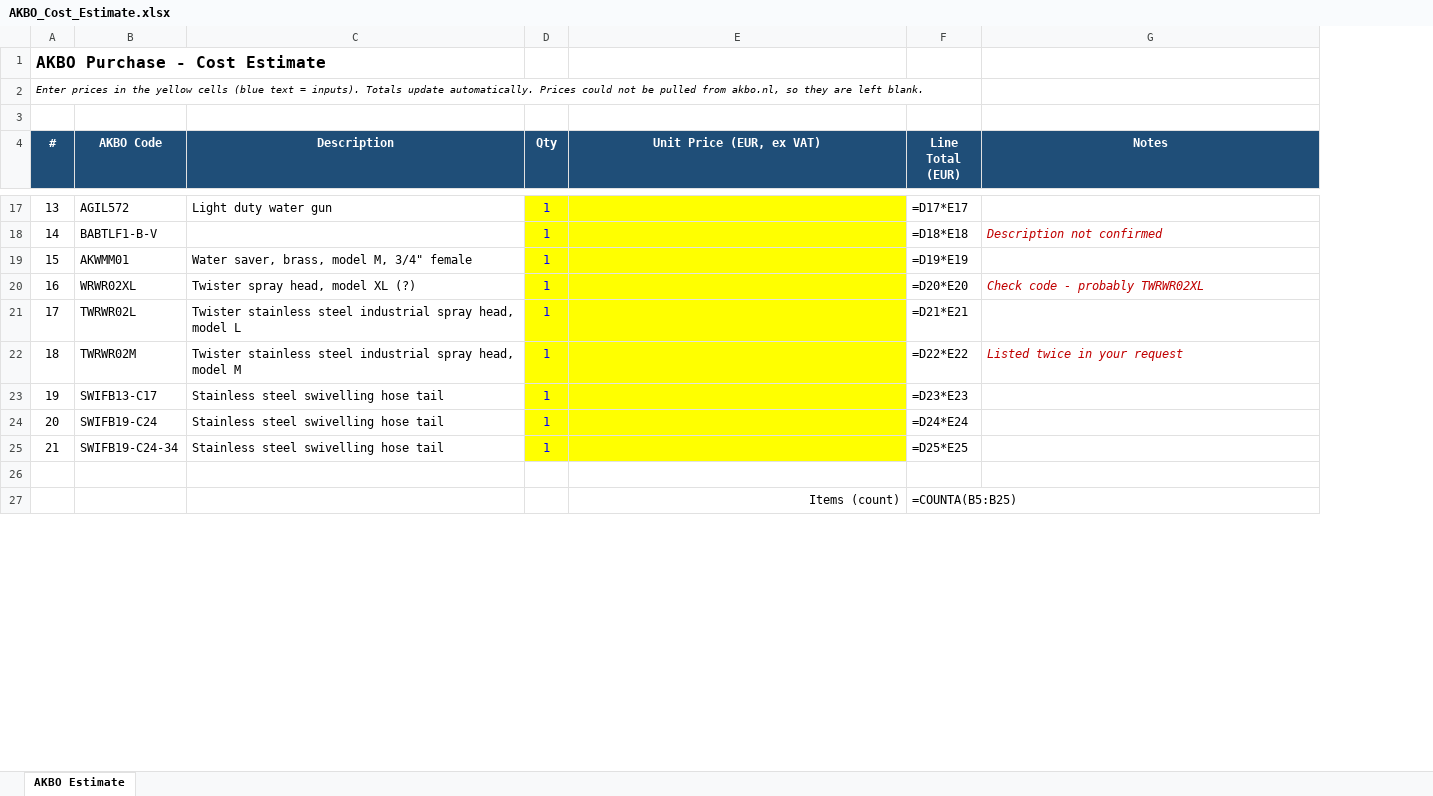
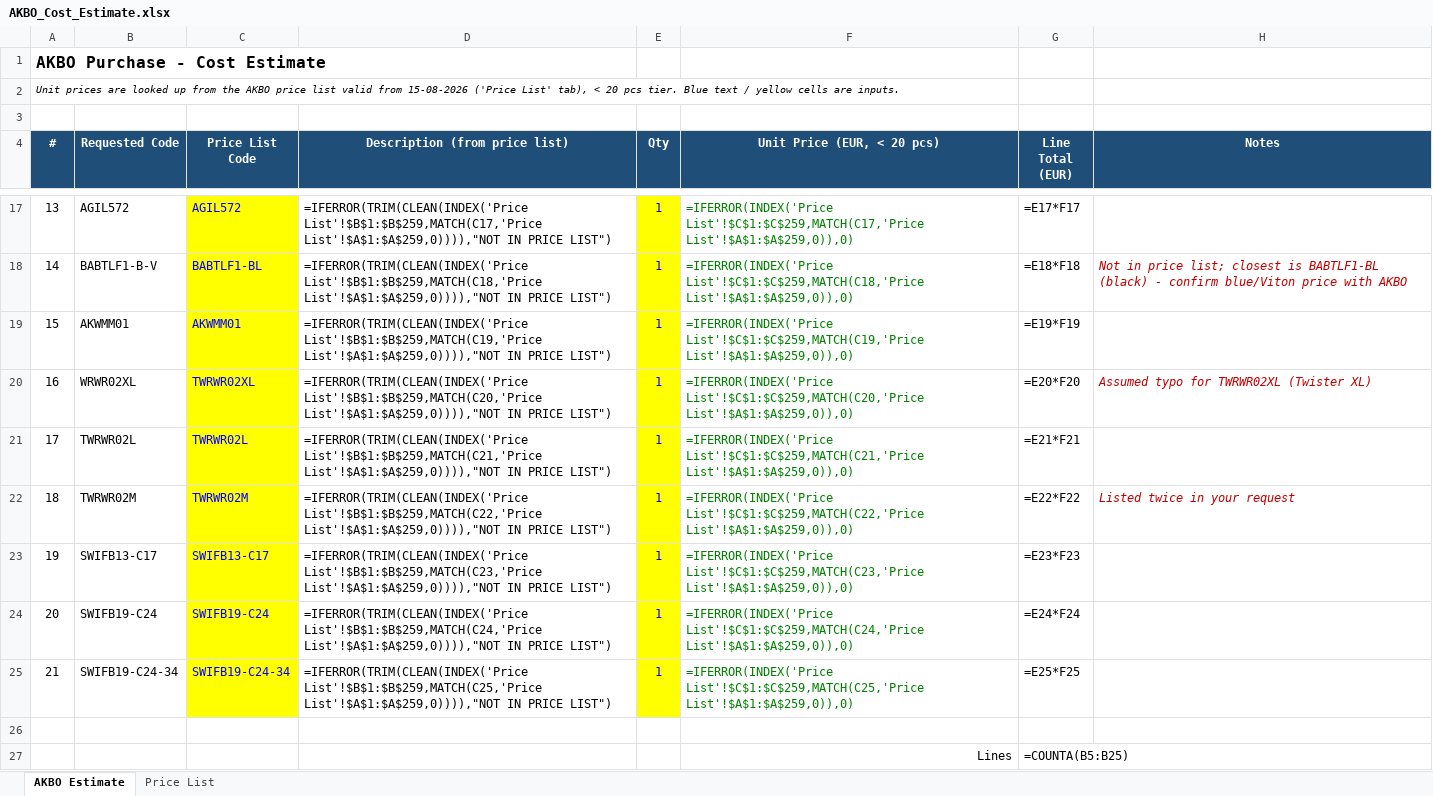
Before and after one commit to Nozzleworks/Work-in-progress, an Excel workbook: akbo-cost-estimate/AKBO_Cost_Estimate.xlsx, sheet AKBO Estimate, drawn as a sheet; only a part is shown, gaps mark what is left out; values as stored, in another font and other column widths than the file's, no borders; formulas without a stored value are shown as written; removed rows and columns are numbered as before the commit, all else as after; the diff covers the shown part only; the diff names each change by its address in the sheet, - before the commit and + after, or states it on an @@ line.

```diff
--- a/akbo-cost-estimate/AKBO_Cost_Estimate.xlsx (sheet AKBO Estimate)
+++ b/akbo-cost-estimate/AKBO_Cost_Estimate.xlsx (sheet AKBO Estimate)
+sheet tab: Price List
-column C (Description), rows 17-25: Light duty water gun |  | Water saver, brass, model M, 3/4" female | Twister spray head, model XL (?) | Twister stainless steel industrial spray head, model L | Twister stainless steel industrial spray head, model M | Stainless steel swivelling hose tail | Stainless steel swivelling hose tail | Stainless steel swivelling hose tail
+column C (Price List Code), rows 17-25: AGIL572 | BABTLF1-BL | AKWMM01 | TWRWR02XL | TWRWR02L | TWRWR02M | SWIFB13-C17 | SWIFB19-C24 | SWIFB19-C24-34
+column D (Description (from price list)), rows 17-25: =IFERROR(TRIM(CLEAN(INDEX('Price List'!$B$1:$B$259,MATCH(C17,'Price List'!$A$1:$A$259,0)))),"NOT IN PRICE LIST") | =IFERROR(TRIM(CLEAN(INDEX('Price List'!$B$1:$B$259,MATCH(C18,'Price List'!$A$1:$A$259,0)))),"NOT IN PRICE LIST") | =IFERROR(TRIM(CLEAN(INDEX('Price List'!$B$1:$B$259,MATCH(C19,'Price List'!$A$1:$A$259,0)))),"NOT IN PRICE LIST") | =IFERROR(TRIM(CLEAN(INDEX('Price List'!$B$1:$B$259,MATCH(C20,'Price List'!$A$1:$A$259,0)))),"NOT IN PRICE LIST") | =IFERROR(TRIM(CLEAN(INDEX('Price List'!$B$1:$B$259,MATCH(C21,'Price List'!$A$1:$A$259,0)))),"NOT IN PRICE LIST") | =IFERROR(TRIM(CLEAN(INDEX('Price List'!$B$1:$B$259,MATCH(C22,'Price List'!$A$1:$A$259,0)))),"NOT IN PRICE LIST") | =IFERROR(TRIM(CLEAN(INDEX('Price List'!$B$1:$B$259,MATCH(C23,'Price List'!$A$1:$A$259,0)))),"NOT IN PRICE LIST") | =IFERROR(TRIM(CLEAN(INDEX('Price List'!$B$1:$B$259,MATCH(C24,'Price List'!$A$1:$A$259,0)))),"NOT IN PRICE LIST") | =IFERROR(TRIM(CLEAN(INDEX('Price List'!$B$1:$B$259,MATCH(C25,'Price List'!$A$1:$A$259,0)))),"NOT IN PRICE LIST")
@@ column A (#) renumbered between rows 2 and 43 @@
-B4: AKBO Code
+B4: Requested Code
-F4: Unit Price (EUR, ex VAT)
+F4: Unit Price (EUR, < 20 pcs)
-F17:F25 fill: #FFFF00
+F17:F25 fill: none
-F17 (Unit Price (EUR, < 20 pcs)): (empty)
+F17 (Unit Price (EUR, < 20 pcs)): =IFERROR(INDEX('Price List'!$C$1:$C$259,MATCH(C17,'Price List'!$A$1:$A$259,0)),0)
-G17 (Line Total (EUR)): =D17*E17
+G17 (Line Total (EUR)): =E17*F17
-F18 (Unit Price (EUR, < 20 pcs)): (empty)
+F18 (Unit Price (EUR, < 20 pcs)): =IFERROR(INDEX('Price List'!$C$1:$C$259,MATCH(C18,'Price List'!$A$1:$A$259,0)),0)
-G18 (Line Total (EUR)): =D18*E18
+G18 (Line Total (EUR)): =E18*F18
-H18 (Notes): Description not confirmed
+H18 (Notes): Not in price list; closest is BABTLF1-BL (black) - confirm blue/Viton price with AKBO
-F19 (Unit Price (EUR, < 20 pcs)): (empty)
+F19 (Unit Price (EUR, < 20 pcs)): =IFERROR(INDEX('Price List'!$C$1:$C$259,MATCH(C19,'Price List'!$A$1:$A$259,0)),0)
-G19 (Line Total (EUR)): =D19*E19
+G19 (Line Total (EUR)): =E19*F19
-F20 (Unit Price (EUR, < 20 pcs)): (empty)
+F20 (Unit Price (EUR, < 20 pcs)): =IFERROR(INDEX('Price List'!$C$1:$C$259,MATCH(C20,'Price List'!$A$1:$A$259,0)),0)
-G20 (Line Total (EUR)): =D20*E20
+G20 (Line Total (EUR)): =E20*F20
-H20 (Notes): Check code - probably TWRWR02XL
+H20 (Notes): Assumed typo for TWRWR02XL (Twister XL)
-F21 (Unit Price (EUR, < 20 pcs)): (empty)
+F21 (Unit Price (EUR, < 20 pcs)): =IFERROR(INDEX('Price List'!$C$1:$C$259,MATCH(C21,'Price List'!$A$1:$A$259,0)),0)
-G21 (Line Total (EUR)): =D21*E21
+G21 (Line Total (EUR)): =E21*F21
-F22 (Unit Price (EUR, < 20 pcs)): (empty)
+F22 (Unit Price (EUR, < 20 pcs)): =IFERROR(INDEX('Price List'!$C$1:$C$259,MATCH(C22,'Price List'!$A$1:$A$259,0)),0)
-G22 (Line Total (EUR)): =D22*E22
+G22 (Line Total (EUR)): =E22*F22
-F23 (Unit Price (EUR, < 20 pcs)): (empty)
+F23 (Unit Price (EUR, < 20 pcs)): =IFERROR(INDEX('Price List'!$C$1:$C$259,MATCH(C23,'Price List'!$A$1:$A$259,0)),0)
-G23 (Line Total (EUR)): =D23*E23
+G23 (Line Total (EUR)): =E23*F23
-F24 (Unit Price (EUR, < 20 pcs)): (empty)
+F24 (Unit Price (EUR, < 20 pcs)): =IFERROR(INDEX('Price List'!$C$1:$C$259,MATCH(C24,'Price List'!$A$1:$A$259,0)),0)
-G24 (Line Total (EUR)): =D24*E24
+G24 (Line Total (EUR)): =E24*F24
-F25 (Unit Price (EUR, < 20 pcs)): (empty)
+F25 (Unit Price (EUR, < 20 pcs)): =IFERROR(INDEX('Price List'!$C$1:$C$259,MATCH(C25,'Price List'!$A$1:$A$259,0)),0)
-G25 (Line Total (EUR)): =D25*E25
+G25 (Line Total (EUR)): =E25*F25
-F27 (Unit Price (EUR, < 20 pcs)): Items (count)
+F27 (Unit Price (EUR, < 20 pcs)): Lines
```
Also changed, not shown: 2 added rows, 1 removed row, 33 edited cells and cell formats elsewhere in this sheet, 2 other files.
